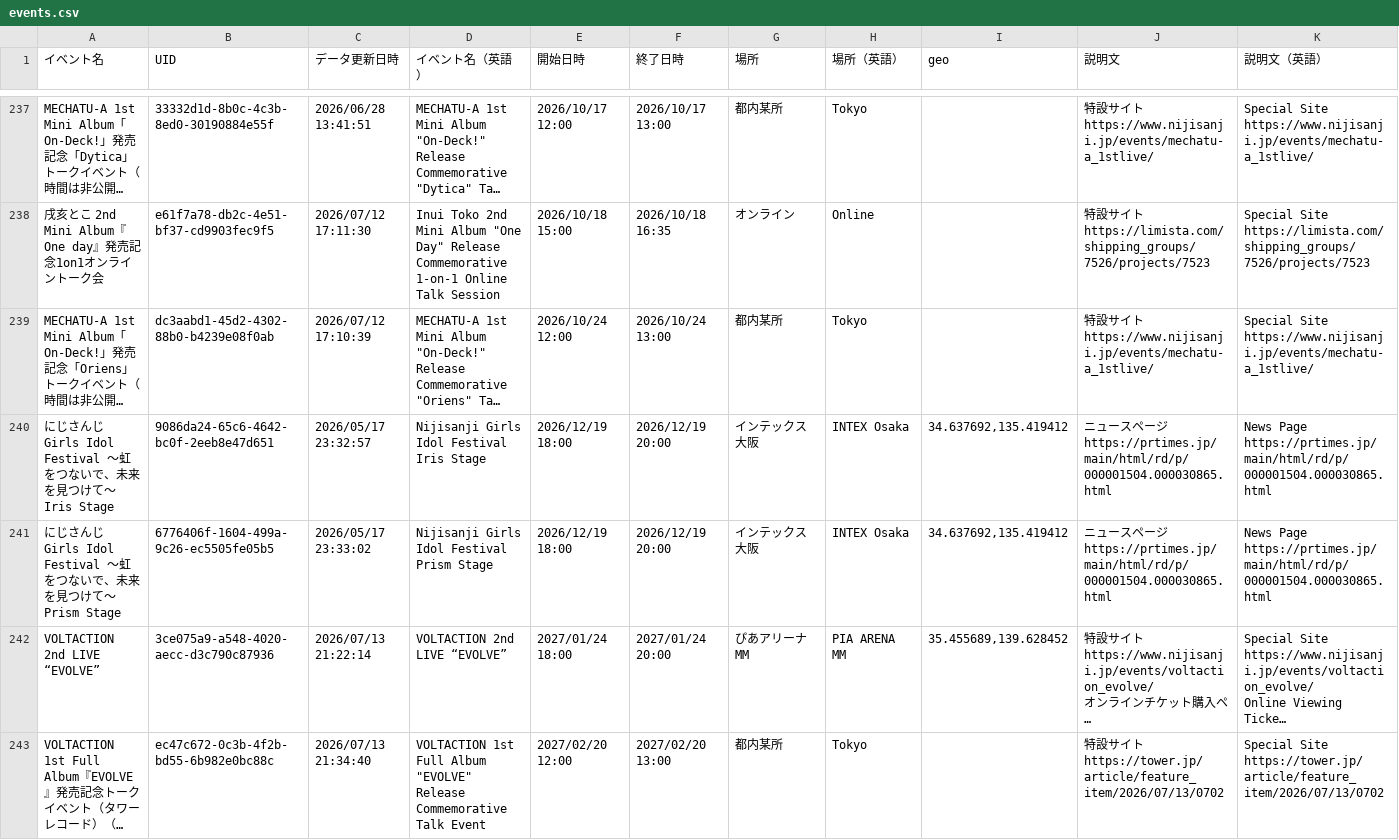
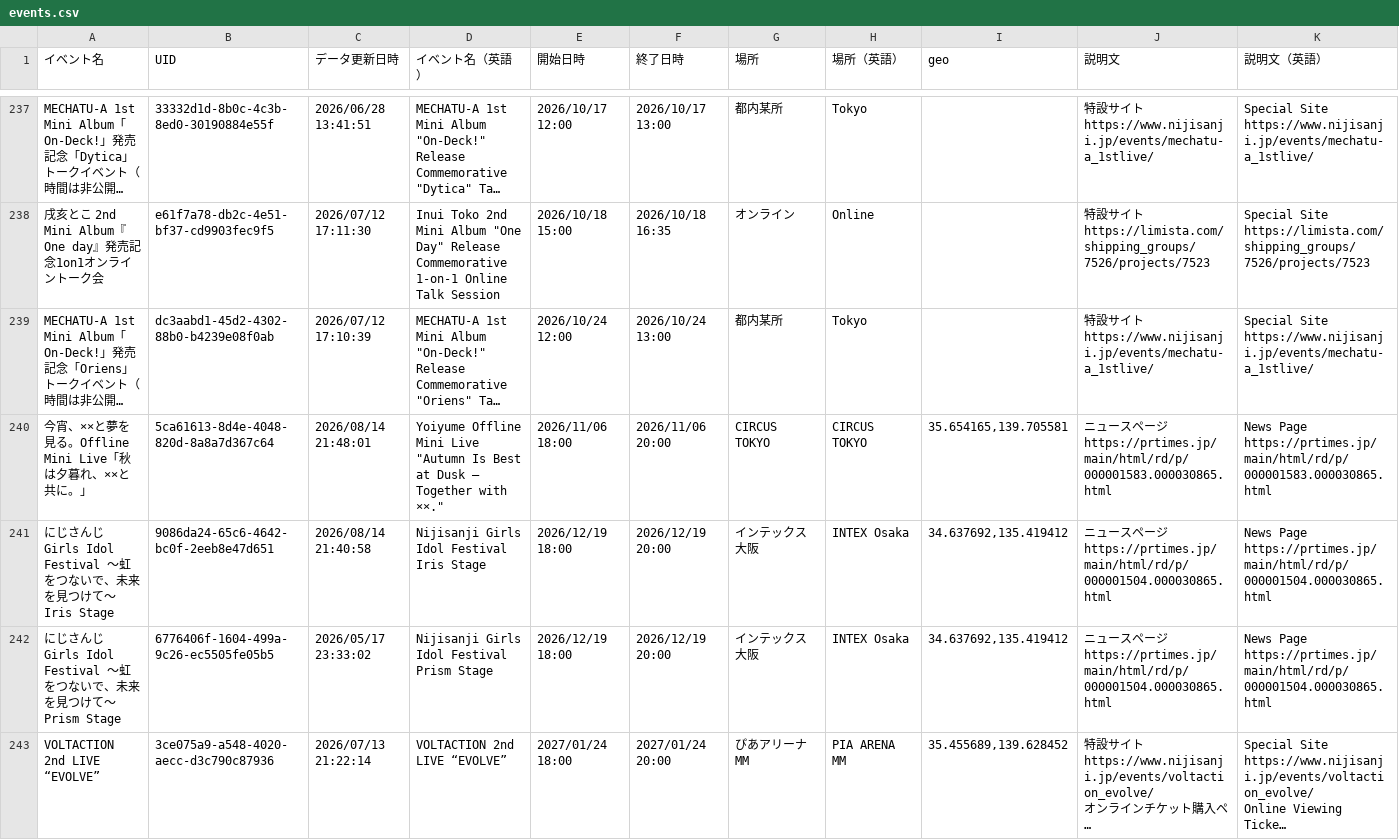
Before and after one commit to magicien/Nij.iCal, a CSV file: docs/data/events.csv, drawn as a sheet; only a part is shown, gaps mark what is left out; the shorter side is filled out with more unchanged rows; long unchanged cells end in …; addresses are those after the commit; rows hold the shown columns only; ↵ is a line break in a cell; the diff names each change by its address in the sheet, - before the commit and + after, or states it on an @@ line.

```diff
--- a/docs/data/events.csv
+++ b/docs/data/events.csv
+row 240: 今宵、××と夢を見る。Offline Mini Live「秋は夕暮れ、××と共に。」 | 5ca61613-8d4e-4048-820d-8a8a7d367c64 | 2026/08/14 21:48:01 | Yoiyume Offline Mini Live "Autumn Is Best at Dusk — Together with ××." | 2026/11/06 18:00 | 2026/11/06 20:00 | CIRCUS TOKYO | CIRCUS TOKYO | 35.654165,139.705581 | ニュースページ ↵ https://prtimes.jp/main/html/rd/p/000001583.000030865.html | News Page ↵ https://prtimes.jp/main/html/rd/p/000001583.000030865.html
-C241 (データ更新日時): 2026/05/17 23:32:57
+C241 (データ更新日時): 2026/08/14 21:40:58
```
Also changed, not shown: docs/data/tickets.csv, 34 other files.
